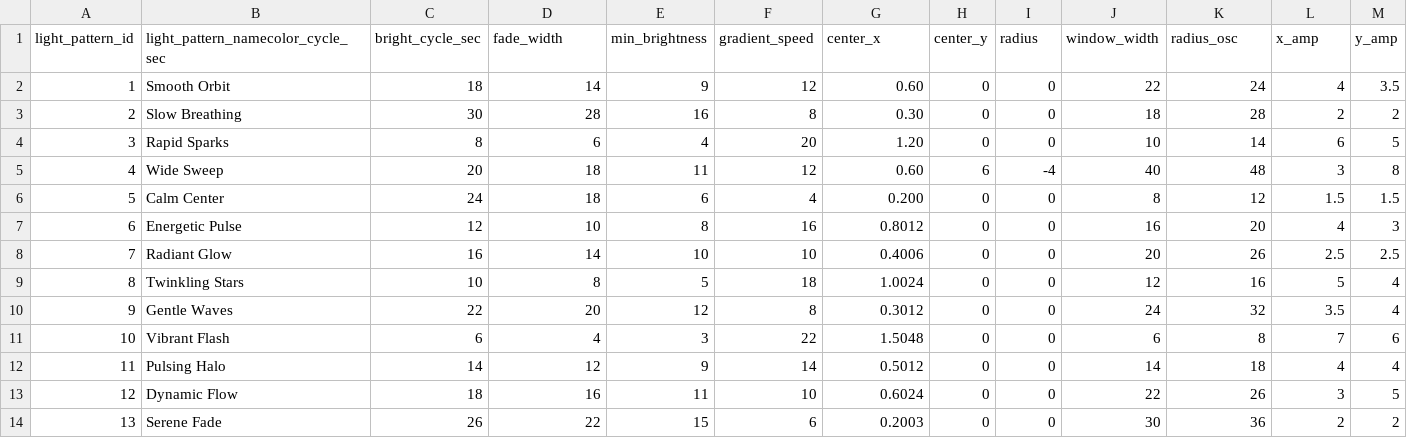
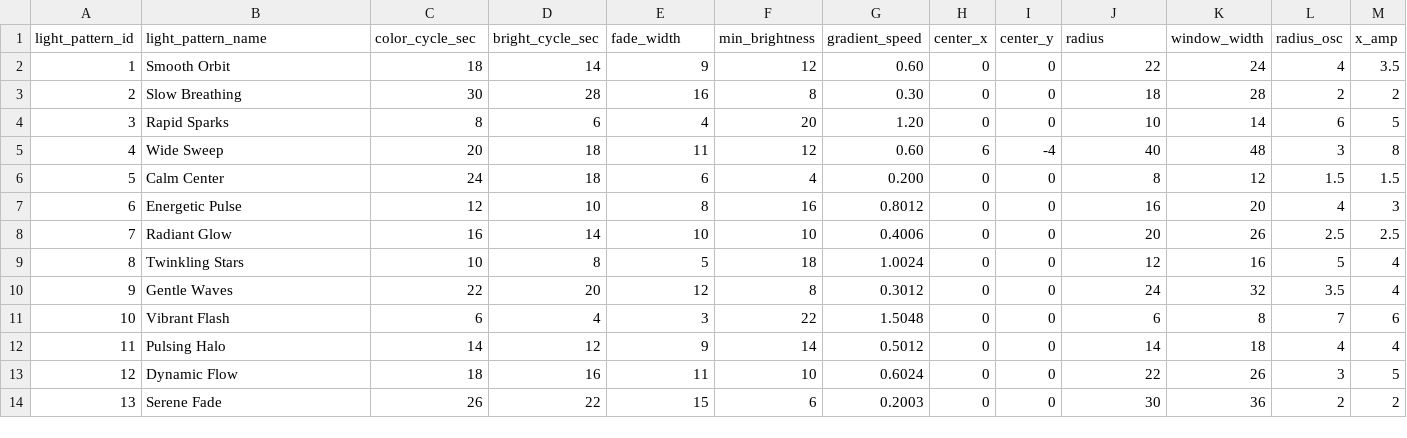
Before and after one commit to drJanW/NewTimers, a CSV file: sdroot/light_patterns.csv, drawn as a sheet; only a part is shown; the diff covers the shown part only; the diff names each change by its address in the sheet, - before the commit and + after, or states it on an @@ line.

```diff
--- a/sdroot/light_patterns.csv
+++ b/sdroot/light_patterns.csv
-B1: light_pattern_namecolor_cycle_sec
+B1: light_pattern_name
-C1: bright_cycle_sec
+C1: color_cycle_sec
-D1: fade_width
+D1: bright_cycle_sec
-E1: min_brightness
+E1: fade_width
-F1: gradient_speed
+F1: min_brightness
-G1: center_x
+G1: gradient_speed
-H1: center_y
+H1: center_x
-I1: radius
+I1: center_y
-J1: window_width
+J1: radius
-K1: radius_osc
+K1: window_width
-L1: x_amp
+L1: radius_osc
-M1: y_amp
+M1: x_amp
```
Also changed, not shown: 3 edited cells elsewhere in this file, sdroot/light_colors.csv, 28 other files.
